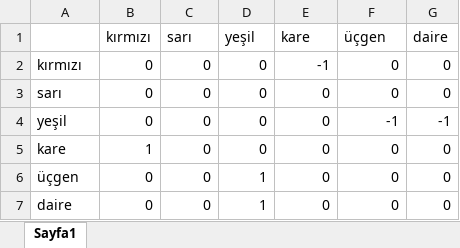
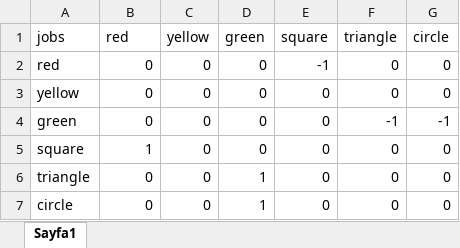
Before and after one commit to kurpeeren/genetic-algorithm-operation, an Excel workbook: files/priority.xlsx, sheet Sayfa1, drawn as a sheet; values as stored, in another font and other column widths than the file's, no borders; removed rows and columns are numbered as before the commit, all else as after; the diff names each change by its address in the sheet, - before the commit and + after, or states it on an @@ line.

```diff
--- a/files/priority.xlsx (sheet Sayfa1)
+++ b/files/priority.xlsx (sheet Sayfa1)
-row 1:  | kırmızı | sarı | yeşil | kare | üçgen | daire
+row 1: jobs | red | yellow | green | square | triangle | circle
-A2: kırmızı
+A2: red
-A3: sarı
+A3: yellow
-A4: yeşil
+A4: green
-A5: kare
+A5: square
-A6: üçgen
+A6: triangle
-A7: daire
+A7: circle
```
Also changed, not shown: files/job_reg.xlsx, files/job_time.xlsx, 3 other files.
